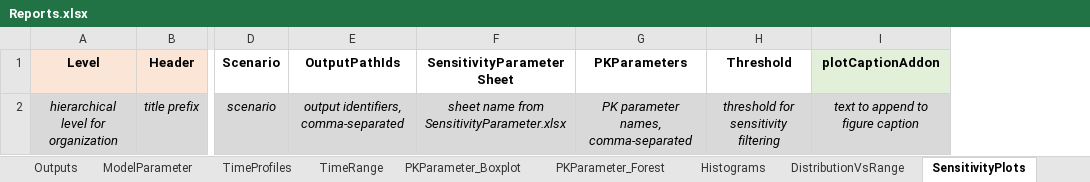
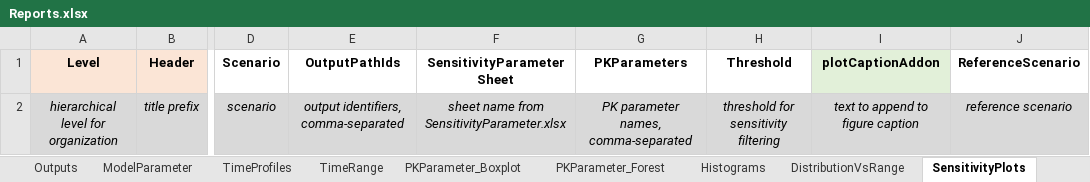
Before and after one commit to Open-Systems-Pharmacology/OSPSuite.ReportingFramework, an Excel workbook: inst/templates/Reports.xlsx, sheet SensitivityPlots, drawn as a sheet; only a part is shown, gaps mark what is left out; values as stored, in another font and other column widths than the file's, no borders; the diff names each change by its address in the sheet, - before the commit and + after, or states it on an @@ line.

Commit message:
Support reference scenarios in sensitivity workflows
- add sensitivity-specific message entries for invalid reference scenarios, missing result files, and excluded self-reference runs

- extend sensitivity result file naming to include referenceScenario for ratio mode and propagate referenceScenario into calculated sensitivity outputs

- update plot sensitivity data preparation and captions to consume referenceScenario/referenceScenarioLongName and resolve result files per row

- pass projectConfiguration into plot config validation and enforce sensitivity result-file existence checks for configured rows

- enrich plot config table handling to derive referenceScenarioLongName from scenario metadata

- remove debug breakpoint from runSensitivityAnalysisForScenarios and improve scenario type/population checks

- align sensitivity tests with dot-prefixed internals and current output conventions (threshold behavior, representative quantile labels, sensitivity columns, namespace-qualified internals)

- update sensitivity vignette to document ratio-mode configuration requirements, output naming, and referenceScenario result column

```diff
--- a/inst/templates/Reports.xlsx (sheet SensitivityPlots)
+++ b/inst/templates/Reports.xlsx (sheet SensitivityPlots)
+column J (ReferenceScenario), row 2: reference scenario
```
Also changed, not shown: 7 other files.
